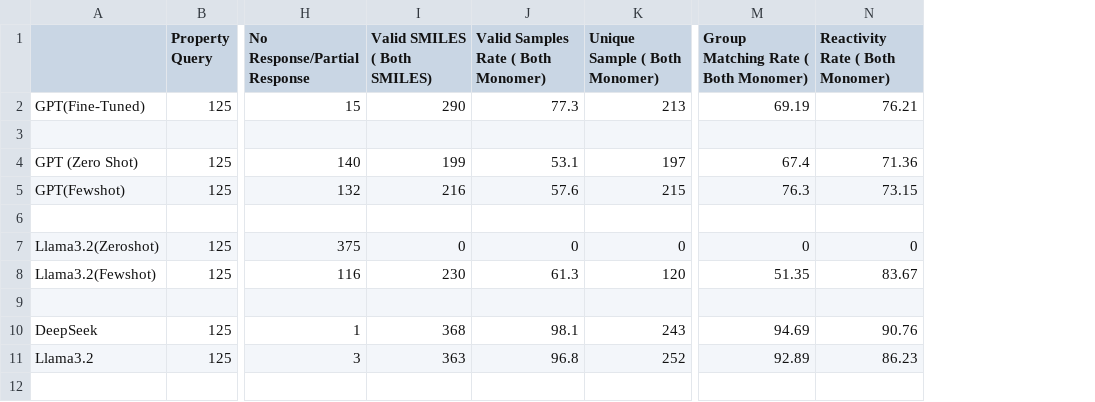
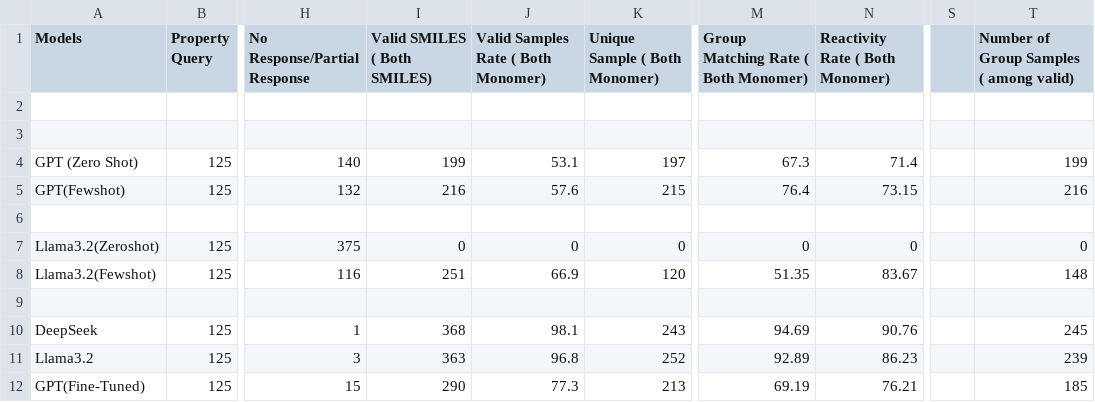
Before and after one commit to borundas2013/promp2poly, a CSV file: AfterFineTuning/Result_Summary.csv, drawn as a sheet; only a part is shown, gaps mark what is left out; addresses are those after the commit; rows hold the shown columns only; the diff names each change by its address in the sheet, - before the commit and + after, or states it on an @@ line.

Commit message:
Result Analysis and plot design

```diff
--- a/AfterFineTuning/Result_Summary.csv
+++ b/AfterFineTuning/Result_Summary.csv
+column S, empty
+column T, row 1: Number of Group Samples ( among valid); rows 4-11: 199 | 216 |  | 0 | 148 |  | 245 | 239
-A1: (empty)
+A1: Models
+row 3: (empty)
-M4: 67.4
+M4: 67.3
-N4 (Reactivity Rate ( Both Monomer)): 71.36
+N4 (Reactivity Rate ( Both Monomer)): 71.4
-M5: 76.3
+M5: 76.4
-I8 (Valid SMILES ( Both SMILES)): 230
+I8 (Valid SMILES ( Both SMILES)): 251
-J8: 61.3
+J8: 66.9
@@ row 2 moved to row 12: GPT(Fine-Tuned) @@
```
Also changed, not shown: 17 other files.
